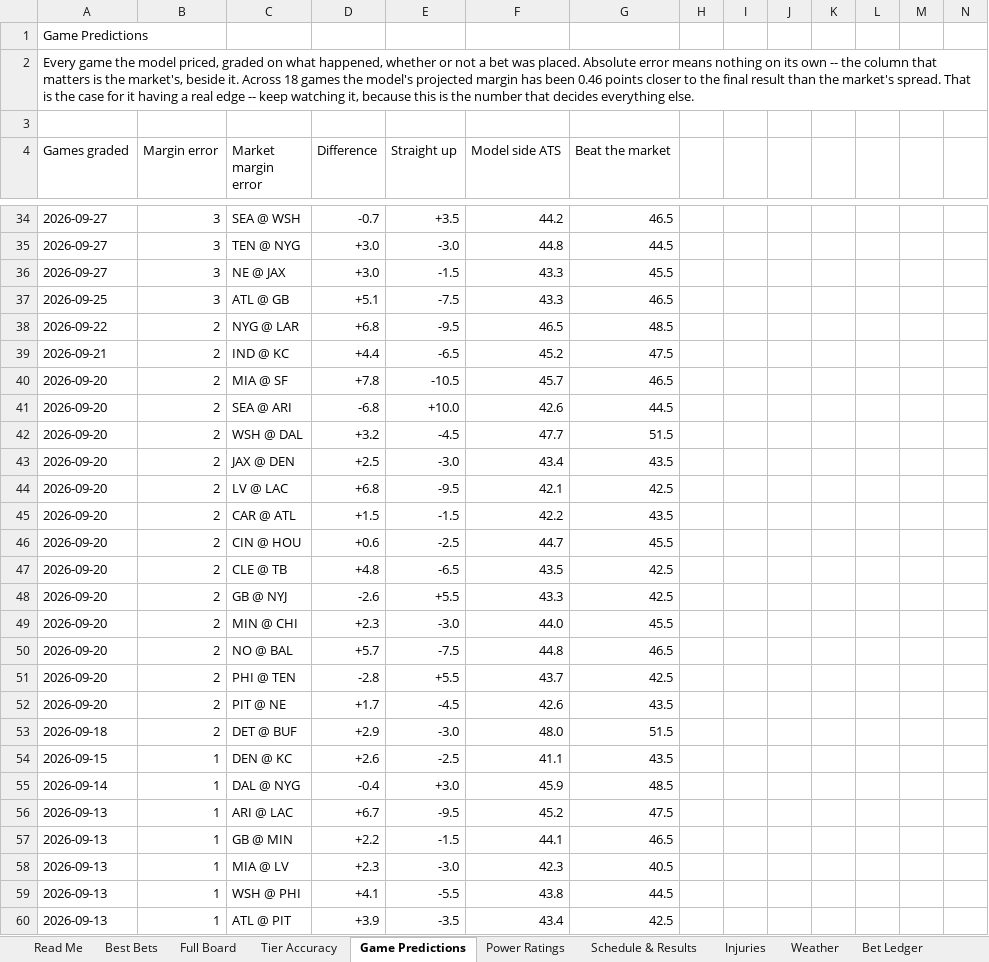
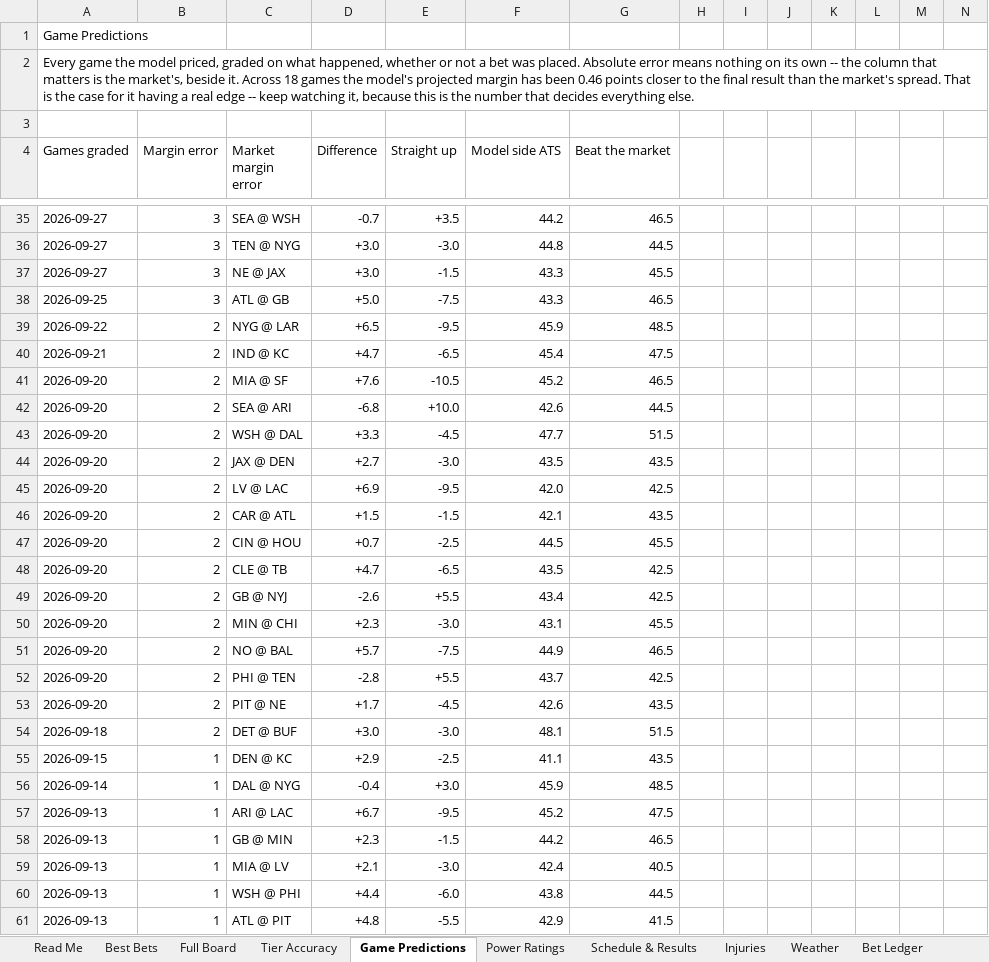
Before and after one commit to CHILLYCHILLY14/nfl-edge, an Excel workbook: NFL_Edge_Model.xlsx, sheet Game Predictions, drawn as a sheet; only a part is shown, gaps mark what is left out; values as stored, in another font and other column widths than the file's, no cell formats; table styles not drawn; addresses are those after the commit; the diff covers the shown part only; the diff names each change by its address in the sheet, - before the commit and + after, or states it on an @@ line.

```diff
--- a/NFL_Edge_Model.xlsx (sheet Game Predictions)
+++ b/NFL_Edge_Model.xlsx (sheet Game Predictions)
-D38 (Difference): +5.1
+D38 (Difference): +5.0
-D39 (Difference): +6.8
+D39 (Difference): +6.5
-F39 (Model side ATS): 46.5
+F39 (Model side ATS): 45.9
-D40 (Difference): +4.4
+D40 (Difference): +4.7
-F40 (Model side ATS): 45.2
+F40 (Model side ATS): 45.4
-D41 (Difference): +7.8
+D41 (Difference): +7.6
-F41 (Model side ATS): 45.7
+F41 (Model side ATS): 45.2
-D43 (Difference): +3.2
+D43 (Difference): +3.3
-D44 (Difference): +2.5
+D44 (Difference): +2.7
-F44 (Model side ATS): 43.4
+F44 (Model side ATS): 43.5
-D45 (Difference): +6.8
+D45 (Difference): +6.9
-F45 (Model side ATS): 42.1
+F45 (Model side ATS): 42.0
-F46 (Model side ATS): 42.2
+F46 (Model side ATS): 42.1
-D47 (Difference): +0.6
+D47 (Difference): +0.7
-F47 (Model side ATS): 44.7
+F47 (Model side ATS): 44.5
-D48 (Difference): +4.8
+D48 (Difference): +4.7
-F49 (Model side ATS): 43.3
+F49 (Model side ATS): 43.4
-F50 (Model side ATS): 44.0
+F50 (Model side ATS): 43.1
-F51 (Model side ATS): 44.8
+F51 (Model side ATS): 44.9
-D54 (Difference): +2.9
+D54 (Difference): +3.0
-F54 (Model side ATS): 48.0
+F54 (Model side ATS): 48.1
-D55 (Difference): +2.6
+D55 (Difference): +2.9
-D58 (Difference): +2.2
+D58 (Difference): +2.3
-F58 (Model side ATS): 44.1
+F58 (Model side ATS): 44.2
-D59 (Difference): +2.3
+D59 (Difference): +2.1
-F59 (Model side ATS): 42.3
+F59 (Model side ATS): 42.4
-D60 (Difference): +4.1
+D60 (Difference): +4.4
-E60 (Straight up): -5.5
+E60 (Straight up): -6.0
-D61 (Difference): +3.9
+D61 (Difference): +4.8
-E61 (Straight up): -3.5
+E61 (Straight up): -5.5
-F61 (Model side ATS): 43.4
+F61 (Model side ATS): 42.9
-G61 (Beat the market): 42.5
+G61 (Beat the market): 41.5
```
Also changed, not shown: 1 added row and 31 edited cells elsewhere in this sheet, sheet Full Board, sheet Injuries, sheet Best Bets, sheet Weather, sheet Schedule & Results, sheet Tier Accuracy, 2 more sheets, cell formats, 18 other files.
